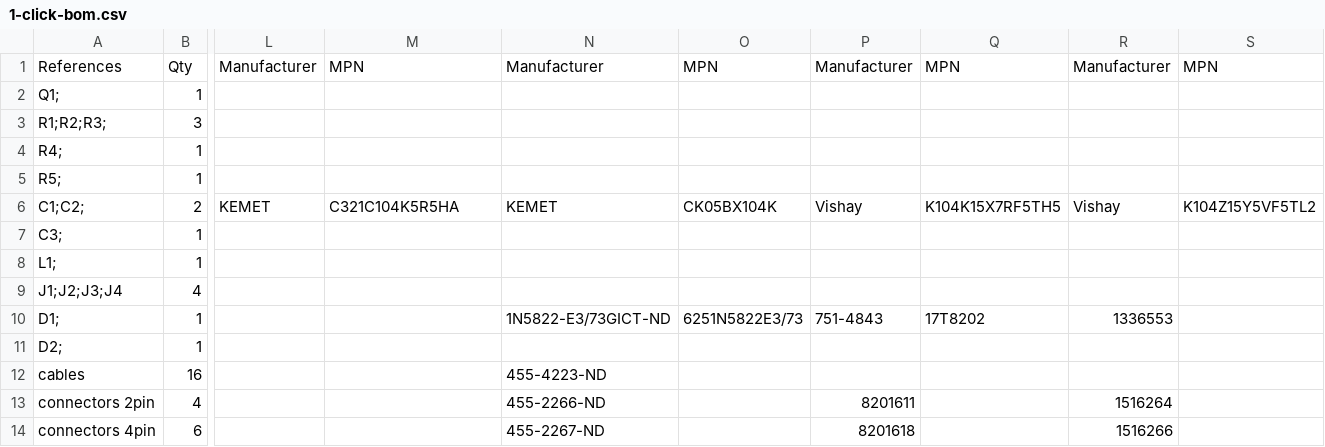
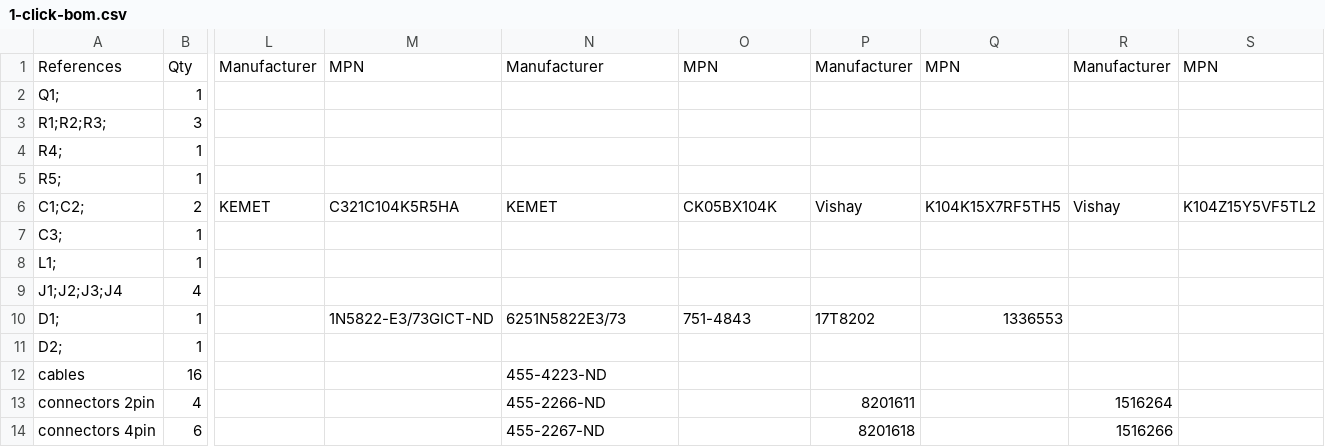
Before and after one commit to BeeHive-org/BeeHive, a CSV file: hardware/12_24_boost_converter/1-click-bom.csv, drawn as a sheet; only a part is shown, gaps mark what is left out; the diff names each change by its address in the sheet, - before the commit and + after, or states it on an @@ line.

Commit message:
Update 1-click-bom.csv

```diff
--- a/hardware/12_24_boost_converter/1-click-bom.csv
+++ b/hardware/12_24_boost_converter/1-click-bom.csv
-M10: (empty)
+M10: 1N5822-E3/73GICT-ND
-N10: 1N5822-E3/73GICT-ND
+N10: 6251N5822E3/73
-O10: 6251N5822E3/73
+O10: 751-4843
-P10: 751-4843
+P10: 17T8202
-Q10: 17T8202
+Q10: 1336553
-R10: 1336553
+R10: (empty)
```
